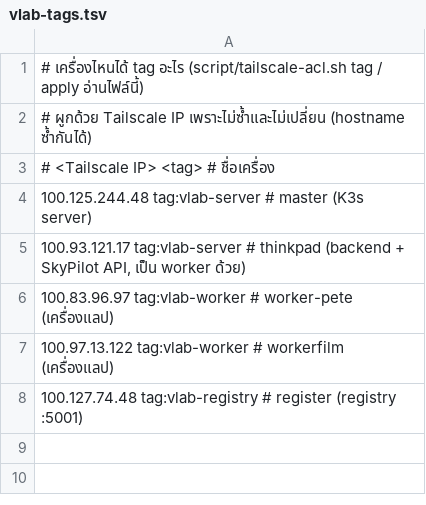
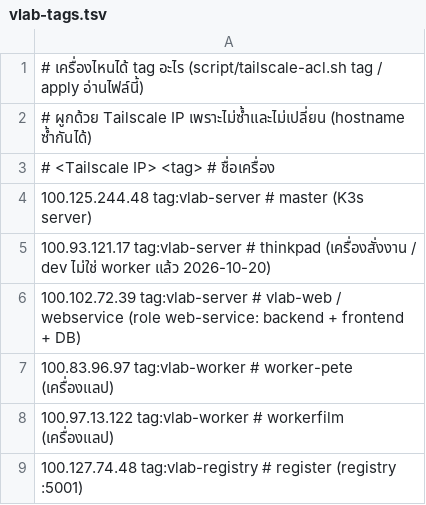
Before and after one commit to NawapatThumthaisong97/VirtualLabtest, a TSV file: tailscale/vlab-tags.tsv, drawn as a sheet.

Commit message:
fix(ansible): บังคับ cloudflared ใช้ http2 + เพิ่ม webservice ใน vlab-tags.tsv
why: ลง master ใหม่แล้ว cloudflared:latest วน retry QUIC (UDP 7844 ถูกบล็อกที่บ้าน) ไม่ถอยไป http2 เอง
→ dashboard ตอบ 530 ส่วนตัวเก่าอายุ 60 วันถอยเองได้ เลยไม่เคยเห็น / webservice ต้องติด tag:vlab-server
ถึงเข้า NodePort 30880 ได้ แต่ยังไม่อยู่ใน tsv

how: args ของ cloudflared เพิ่ม --protocol http2, vlab-tags.tsv เพิ่ม 100.102.72.39 และแก้ comment thinkpad
(ไม่ใช่ worker แล้ว ยังเป็นเครื่องสั่งงาน tag:vlab-server)

```diff
--- a/tailscale/vlab-tags.tsv
+++ b/tailscale/vlab-tags.tsv
@@ -4,3 +4,4 @@
 100.125.244.48      tag:vlab-server     # master (K3s server)
-100.93.121.17       tag:vlab-server     # thinkpad (backend + SkyPilot API, เป็น worker ด้วย)
+100.93.121.17       tag:vlab-server     # thinkpad (เครื่องสั่งงาน / dev ไม่ใช่ worker แล้ว 2026-10-20)
+100.102.72.39       tag:vlab-server     # vlab-web / webservice (role web-service: backend + frontend + DB)
 100.83.96.97        tag:vlab-worker     # worker-pete (เครื่องแลป)
```
Also changed, not shown: 1 other file.
